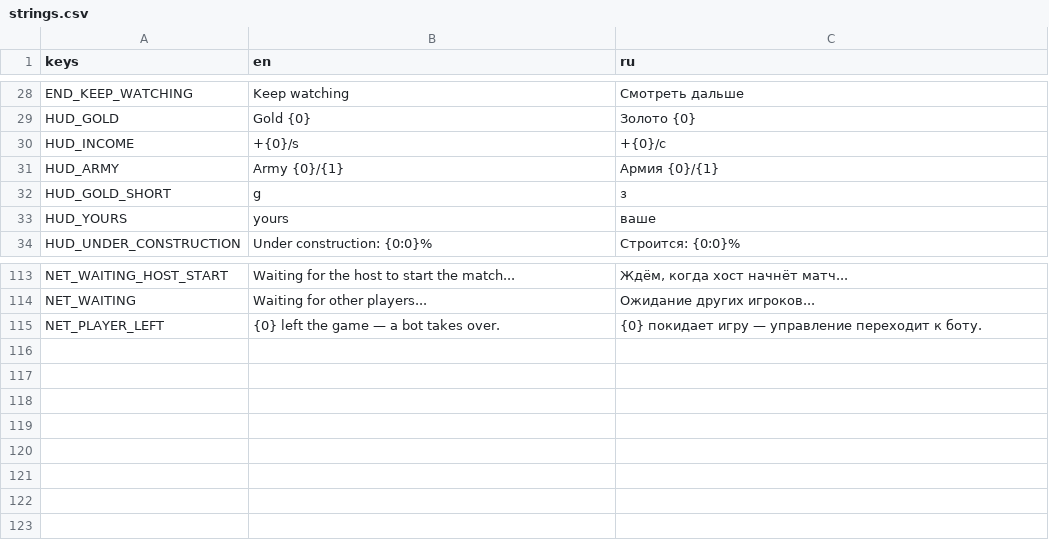
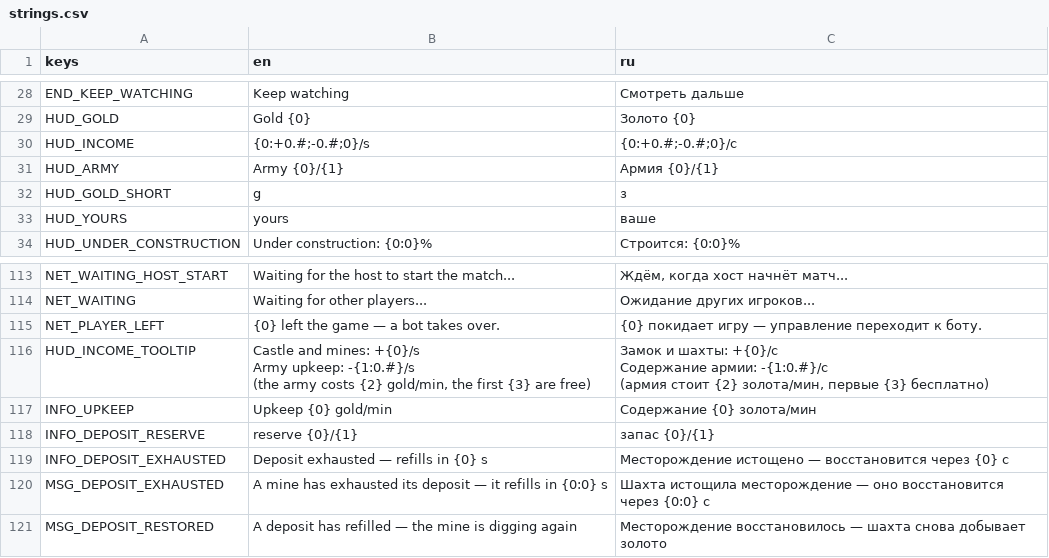
Before and after one commit to BulatRuslanovich/crownwar, a CSV file: Translations/strings.csv, drawn as a sheet; only a part is shown, gaps mark what is left out.

```diff
--- a/Translations/strings.csv
+++ b/Translations/strings.csv
@@ -29,3 +29,3 @@ END_KEEP_WATCHING,Keep watching,Смотреть дальше
 HUD_GOLD,Gold {0},Золото {0}
-HUD_INCOME,+{0}/s,+{0}/с
+HUD_INCOME,{0:+0.#;-0.#;0}/s,{0:+0.#;-0.#;0}/с
 HUD_ARMY,Army {0}/{1},Армия {0}/{1}
@@ -115 +115,11 @@ NET_WAITING,Waiting for other players...,Ожидание других игро
 NET_PLAYER_LEFT,{0} left the game — a bot takes over.,{0} покидает игру — управление переходит к боту.
+HUD_INCOME_TOOLTIP,"Castle and mines: +{0}/s
+Army upkeep: -{1:0.#}/s
+(the army costs {2} gold/min, the first {3} are free)","Замок и шахты: +{0}/с
+Содержание армии: -{1:0.#}/с
+(армия стоит {2} золота/мин, первые {3} бесплатно)"
+INFO_UPKEEP,Upkeep {0} gold/min,Содержание {0} золота/мин
+INFO_DEPOSIT_RESERVE,reserve {0}/{1},запас {0}/{1}
+INFO_DEPOSIT_EXHAUSTED,Deposit exhausted — refills in {0} s,Месторождение истощено — восстановится через {0} с
+MSG_DEPOSIT_EXHAUSTED,A mine has exhausted its deposit — it refills in {0:0} s,Шахта истощила месторождение — оно восстановится через {0:0} с
+MSG_DEPOSIT_RESTORED,A deposit has refilled — the mine is digging again,Месторождение восстановилось — шахта снова добывает золото
```
Also changed, not shown: 23 other files.
